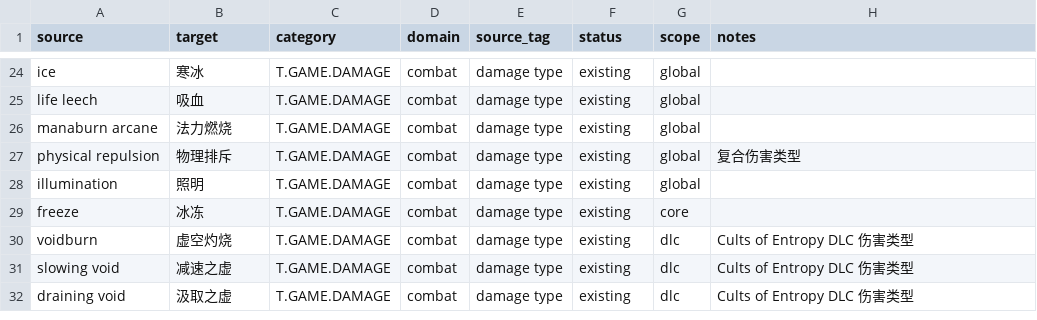
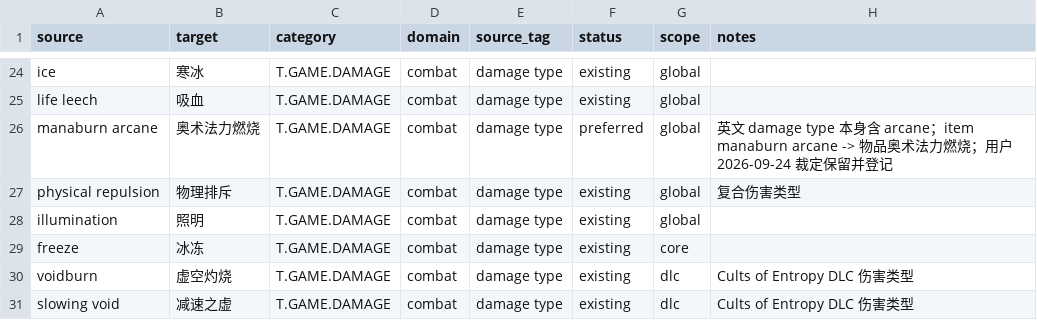
Before and after one commit to yutio8888/tome4-chinese-translation, a TSV file: terminology/combat.tsv, drawn as a sheet; only a part is shown, gaps mark what is left out; the shorter side is filled out with more unchanged rows.

```diff
--- a/terminology/combat.tsv
+++ b/terminology/combat.tsv
@@ -25,3 +25,3 @@ ice	寒冰	T.GAME.DAMAGE	combat	damage type	existing	global
 life leech	吸血	T.GAME.DAMAGE	combat	damage type	existing	global	
-manaburn arcane	法力燃烧	T.GAME.DAMAGE	combat	damage type	existing	global	
+manaburn arcane	奥术法力燃烧	T.GAME.DAMAGE	combat	damage type	preferred	global	英文 damage type 本身含 arcane；item manaburn arcane -> 物品奥术法力燃烧；用户 2026-09-24 裁定保留并登记
 physical repulsion	物理排斥	T.GAME.DAMAGE	combat	damage type	existing	global	复合伤害类型
```
Also changed, not shown: 9 other files.
